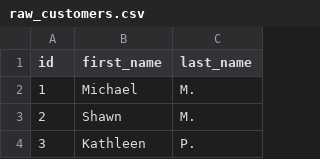
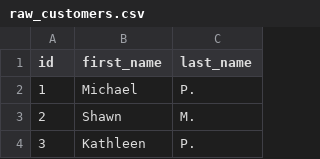
Before and after one commit to dbt-labs/jaffle-shop-classic, a CSV file: data/raw_customers.csv, drawn as a sheet; only a part is shown.

Commit message:
Changed name

```diff
--- a/data/raw_customers.csv
+++ b/data/raw_customers.csv
@@ -1,3 +1,3 @@
 id,first_name,last_name
-1,Michael,M.
+1,Michael,P.
 2,Shawn,M.
```
